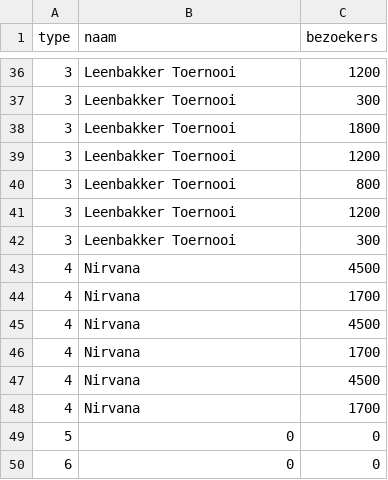
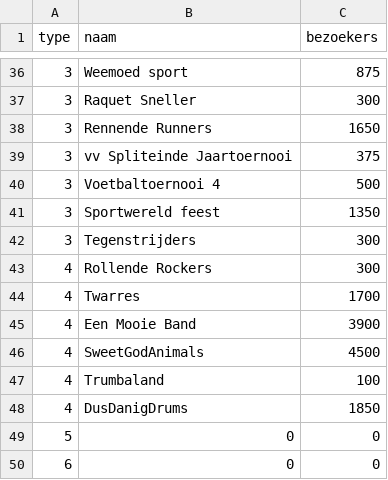
Before and after one commit to Superkuuk/CCS, a CSV file: infographic/bezoekers.csv, drawn as a sheet; only a part is shown, gaps mark what is left out; the diff covers the shown part only.

```diff
--- a/infographic/bezoekers.csv
+++ b/infographic/bezoekers.csv
@@ -36,14 +36,14 @@ type,naam,bezoekers
-3,Leenbakker Toernooi,1200
-3,Leenbakker Toernooi,300
-3,Leenbakker Toernooi,1800
-3,Leenbakker Toernooi,1200
-3,Leenbakker Toernooi,800
-3,Leenbakker Toernooi,1200
-3,Leenbakker Toernooi,300
-4,Nirvana,4500
-4,Nirvana,1700
-4,Nirvana,4500
-4,Nirvana,1700
-4,Nirvana,4500
-4,Nirvana,1700
+3,Weemoed sport,875
+3,Raquet Sneller,300
+3,Rennende Runners,1650
+3,vv Spliteinde Jaartoernooi,375
+3,Voetbaltoernooi 4,500
+3,Sportwereld feest,1350
+3,Tegenstrijders,300
+4,Rollende Rockers,300
+4,Twarres,1700
+4,Een Mooie Band,3900
+4,SweetGodAnimals,4500
+4,Trumbaland,100
+4,DusDanigDrums,1850
 5,0,0
```
Also changed, not shown: 9 added rows, 9 removed rows and 14 edited cells elsewhere in this file, 1 other file.
